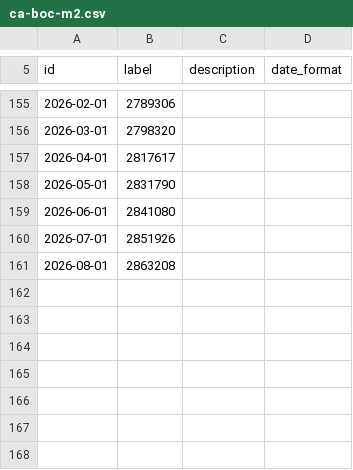
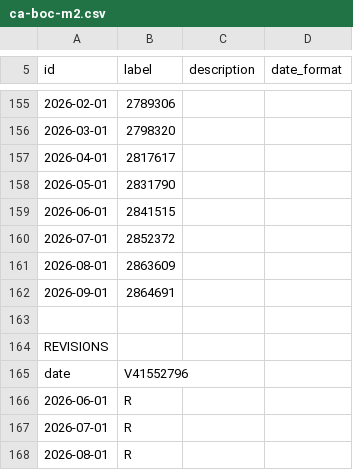
Before and after one commit to Garrincha077/NUEVO, a CSV file: research/global-money-v2/latest/raw/ca-boc-m2.csv, drawn as a sheet; only a part is shown, gaps mark what is left out.

```diff
--- a/research/global-money-v2/latest/raw/ca-boc-m2.csv
+++ b/research/global-money-v2/latest/raw/ca-boc-m2.csv
@@ -158,4 +158,11 @@
 "2026-05-01","2831790"
-"2026-06-01","2841080"
-"2026-07-01","2851926"
-"2026-08-01","2863208"
+"2026-06-01","2841515"
+"2026-07-01","2852372"
+"2026-08-01","2863609"
+"2026-09-01","2864691"
+
+"REVISIONS"
+"date","V41552796"
+"2026-06-01","R"
+"2026-07-01","R"
+"2026-08-01","R"
```
Also changed, not shown: research/global-money-v2/latest/global_money_v2.csv, 8 other files.
